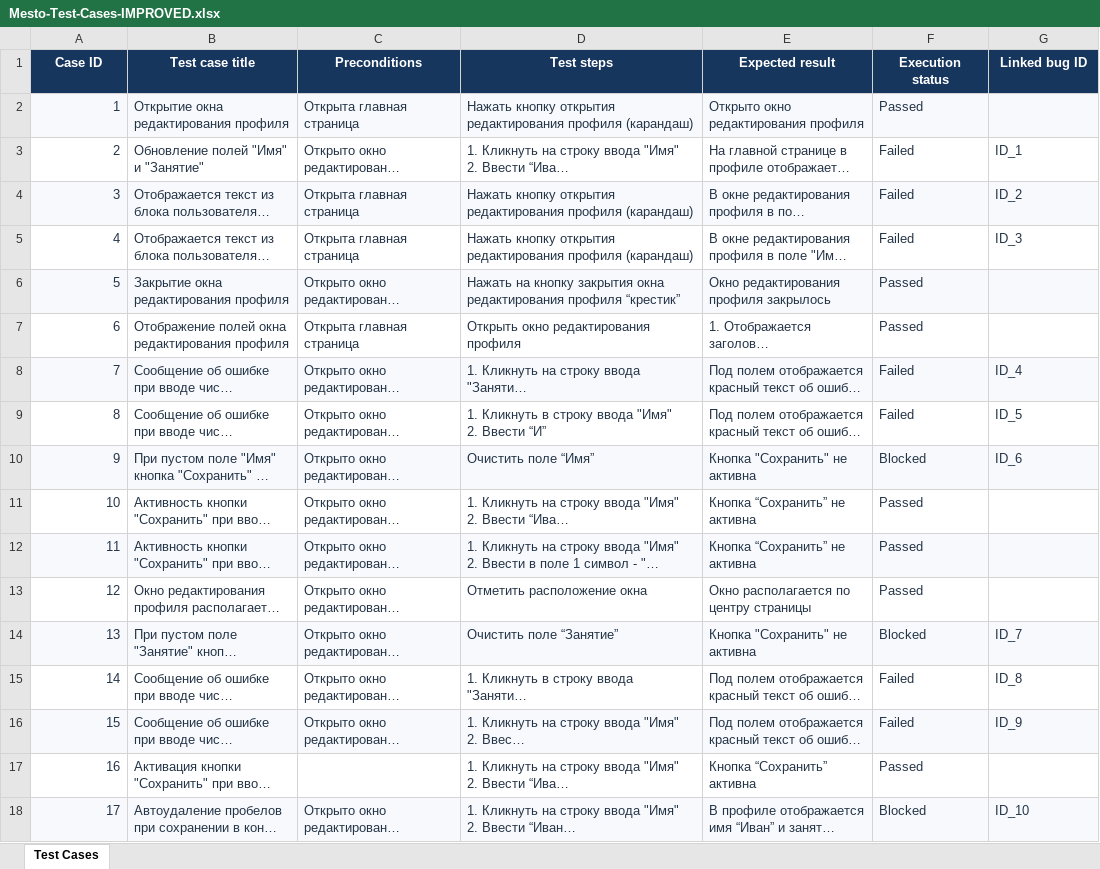
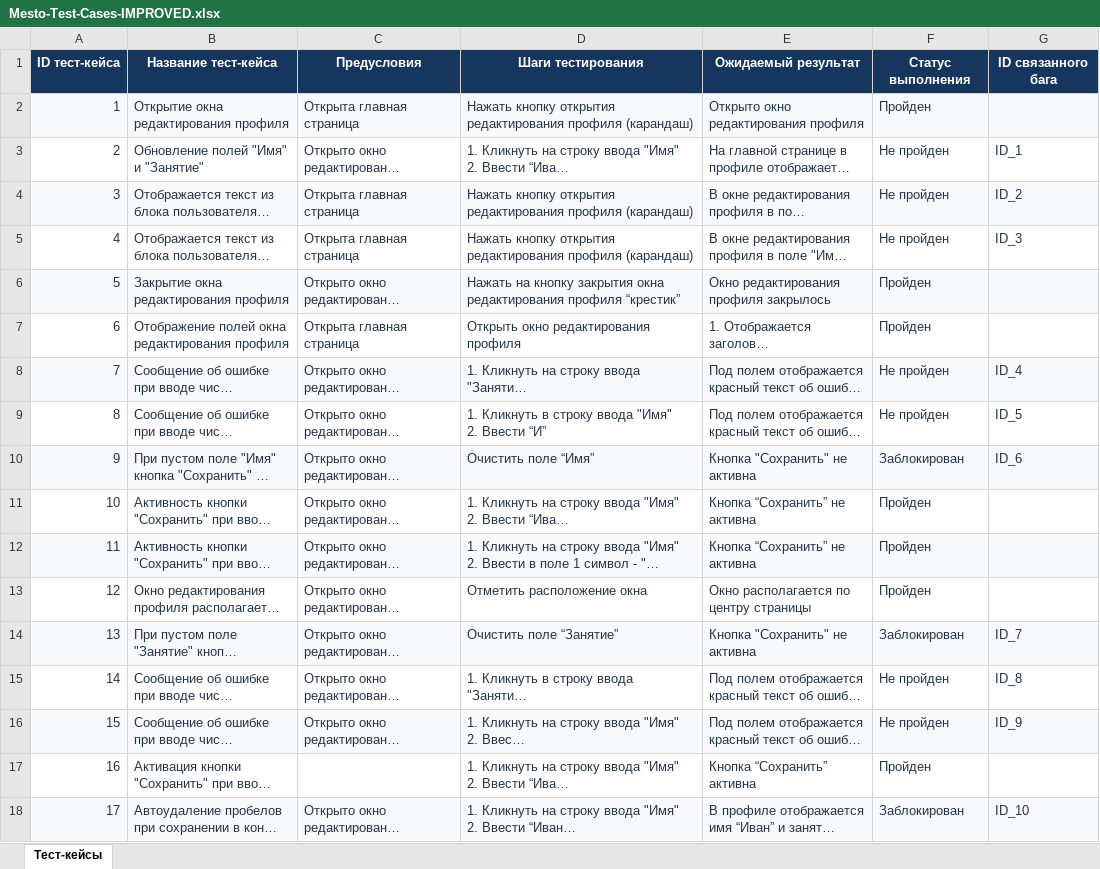
Before and after one commit to maxim3535-a11y/yandex-practicum-qa-portfolio, an Excel workbook: 01-Mesto/Improved/Excel/Mesto-Test-Cases-IMPROVED.xlsx, sheet Тест-кейсы, drawn as a sheet; long unchanged cells end in …; values as stored, in another font and other column widths than the file's, no borders; conditional formats not drawn; removed rows and columns are numbered as before the commit, all else as after; the diff names each change by its address in the sheet, - before the commit and + after, or states it on an @@ line.

```diff
--- a/01-Mesto/Improved/Excel/Mesto-Test-Cases-IMPROVED.xlsx (sheet Тест-кейсы)
+++ b/01-Mesto/Improved/Excel/Mesto-Test-Cases-IMPROVED.xlsx (sheet Тест-кейсы)
-sheet tab: Test Cases
+sheet tab: Тест-кейсы
-row 1: Case ID | Test case title | Preconditions | Test steps | Expected result | Execution status | Linked bug ID
+row 1: ID тест-кейса | Название тест-кейса | Предусловия | Шаги тестирования | Ожидаемый результат | Статус выполнения | ID связанного бага
-F2: Passed
+F2: Пройден
-F3:F5: Failed
+F3:F5: Не пройден
-F6:F7: Passed
+F6:F7: Пройден
-F8:F9: Failed
+F8:F9: Не пройден
-F10: Blocked
+F10: Заблокирован
-F11:F13: Passed
+F11:F13: Пройден
-F14: Blocked
+F14: Заблокирован
-F15:F16: Failed
+F15:F16: Не пройден
-F17: Passed
+F17: Пройден
-F18: Blocked
+F18: Заблокирован
```
Also changed, not shown: 01-Mesto/Improved/Excel/Mesto-Bug-Reports-IMPROVED.xlsx, 01-Mesto/Improved/Excel/Mesto-Retest-Results-IMPROVED.xlsx.
